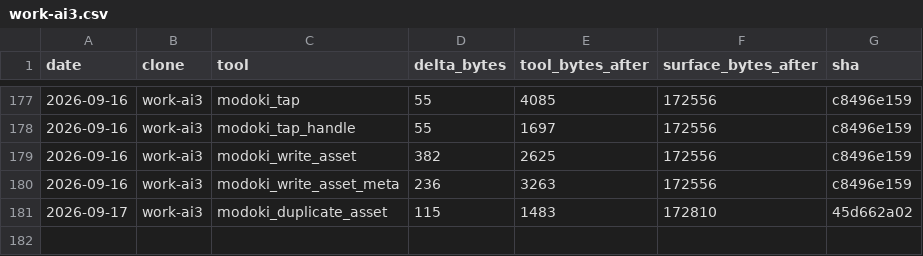
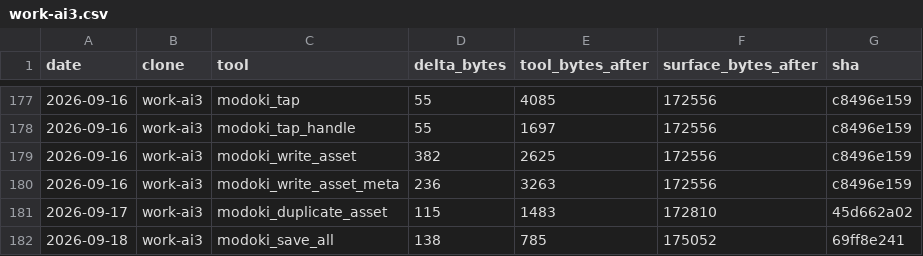
Before and after one commit to lsgmasa33/modoki-engine, a CSV file: engine/tools/modoki-mcp/ledger/work-ai3.csv, drawn as a sheet; only a part is shown, gaps mark what is left out.

```diff
--- a/engine/tools/modoki-mcp/ledger/work-ai3.csv
+++ b/engine/tools/modoki-mcp/ledger/work-ai3.csv
@@ -181 +181,2 @@ date,clone,tool,delta_bytes,tool_bytes_after,surface_bytes_after,sha
 2026-09-17,work-ai3,modoki_duplicate_asset,115,1483,172810,45d662a02
+2026-09-18,work-ai3,modoki_save_all,138,785,175052,69ff8e241
```
Also changed, not shown: 16 other files.
